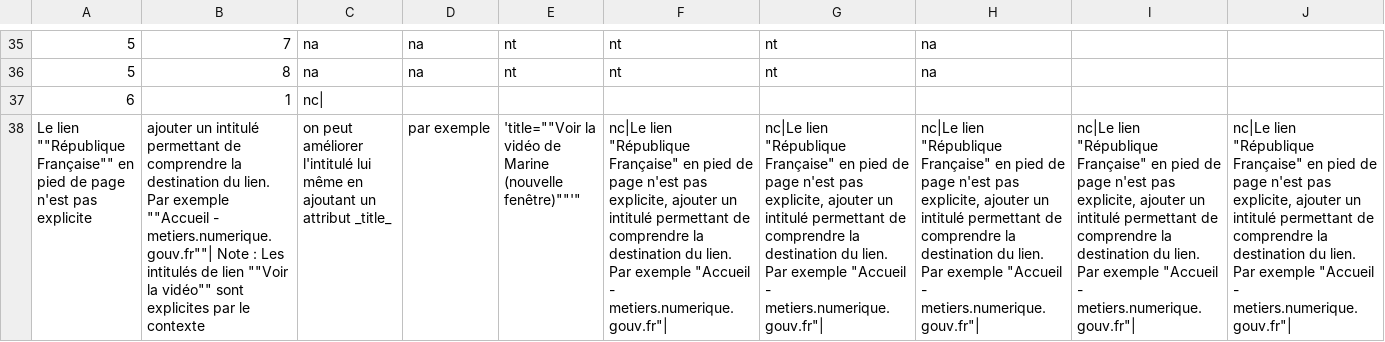
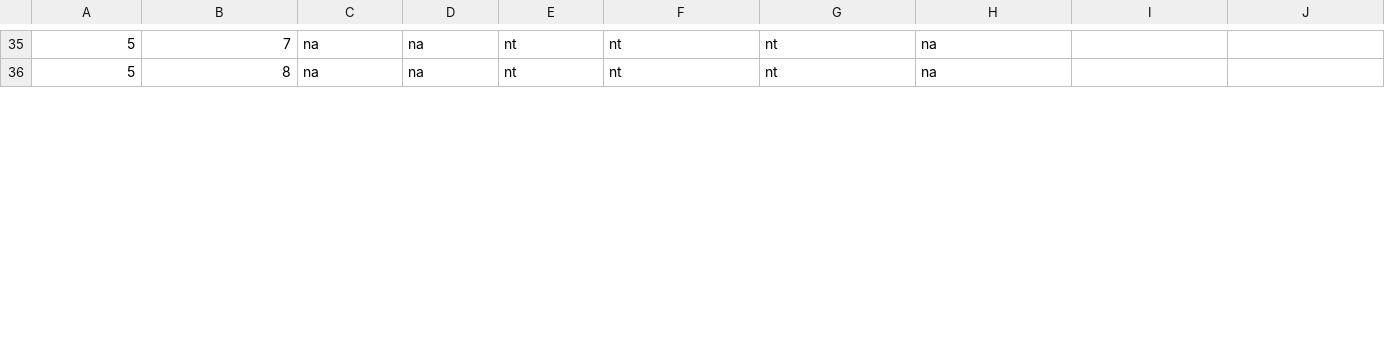
Before and after one commit to DISIC/dsn-audits-dinum, a CSV file: content/audits/metiers.numerique.gouv.fr/accessibility/2022-01-07.csv, drawn as a sheet; only a part is shown, gaps mark what is left out; removed rows and columns are numbered as before the commit, all else as after; the diff covers the shown part only; the diff names each change by its address in the sheet, - before the commit and + after, or states it on an @@ line.

Commit message:
Fix CSV

```diff
--- a/content/audits/metiers.numerique.gouv.fr/accessibility/2022-01-07.csv
+++ b/content/audits/metiers.numerique.gouv.fr/accessibility/2022-01-07.csv
-row 37: 6 | 1 | nc
-row 38: Le lien ""République Française"" en pied de page n'est pas explicite | ajouter un intitulé permettant de comprendre la destination du lien. Par exemple ""Accueil - metiers.numerique.gouv.fr""| Note : Les intitulés de lien ""Voir la vidéo"" sont explicites par le contexte | on peut améliorer l'intitulé lui même en ajoutant un attribut _title_ | par exemple | 'title=""Voir la vidéo de Marine (nouvelle fenêtre)""'" | nc|Le lien "République Française" en pied de page n'est pas explicite, ajouter un intitulé permettant de comprendre la destination du lien. Par exemple "Accueil - metiers.numerique.gouv.fr"| | nc|Le lien "République Française" en pied de page n'est pas explicite, ajouter un intitulé permettant de comprendre la destination du lien. Par exemple "Accueil - metiers.numerique.gouv.fr"| | nc|Le lien "République Française" en pied de page n'est pas explicite, ajouter un intitulé permettant de comprendre la destination du lien. Par exemple "Accueil - metiers.numerique.gouv.fr"| | nc|Le lien "République Française" en pied de page n'est pas explicite, ajouter un intitulé permettant de comprendre la destination du lien. Par exemple "Accueil - metiers.numerique.gouv.fr"| | nc|Le lien "République Française" en pied de page n'est pas explicite, ajouter un intitulé permettant de comprendre la destination du lien. Par exemple "Accueil - metiers.numerique.gouv.fr"
```
Also changed, not shown: 1 added row and 2 edited cells elsewhere in this file.
